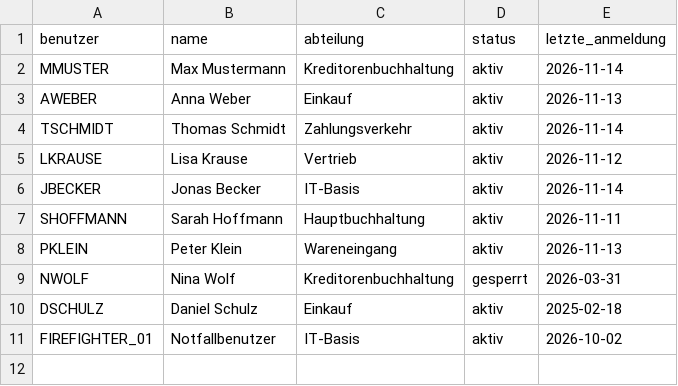
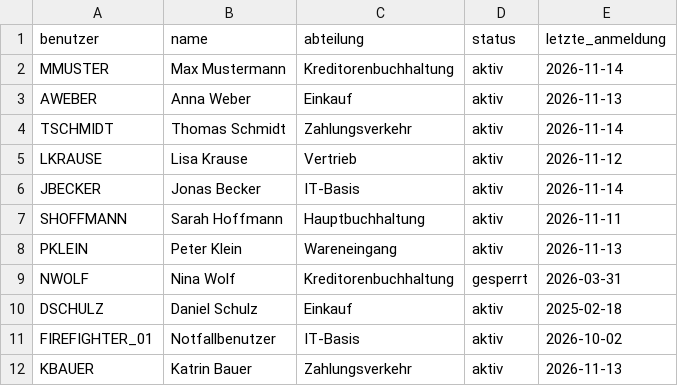
Before and after one commit to oemer-systems/sap-auth-mcp, a CSV file: data/benutzer.csv, drawn as a sheet; the diff names each change by its address in the sheet, - before the commit and + after, or states it on an @@ line.

```diff
--- a/data/benutzer.csv
+++ b/data/benutzer.csv
+row 12: KBAUER | Katrin Bauer | Zahlungsverkehr | aktiv | 2026-11-13
```
Also changed, not shown: data/benutzer_rollen.csv, data/rollen.csv, 4 other files.
